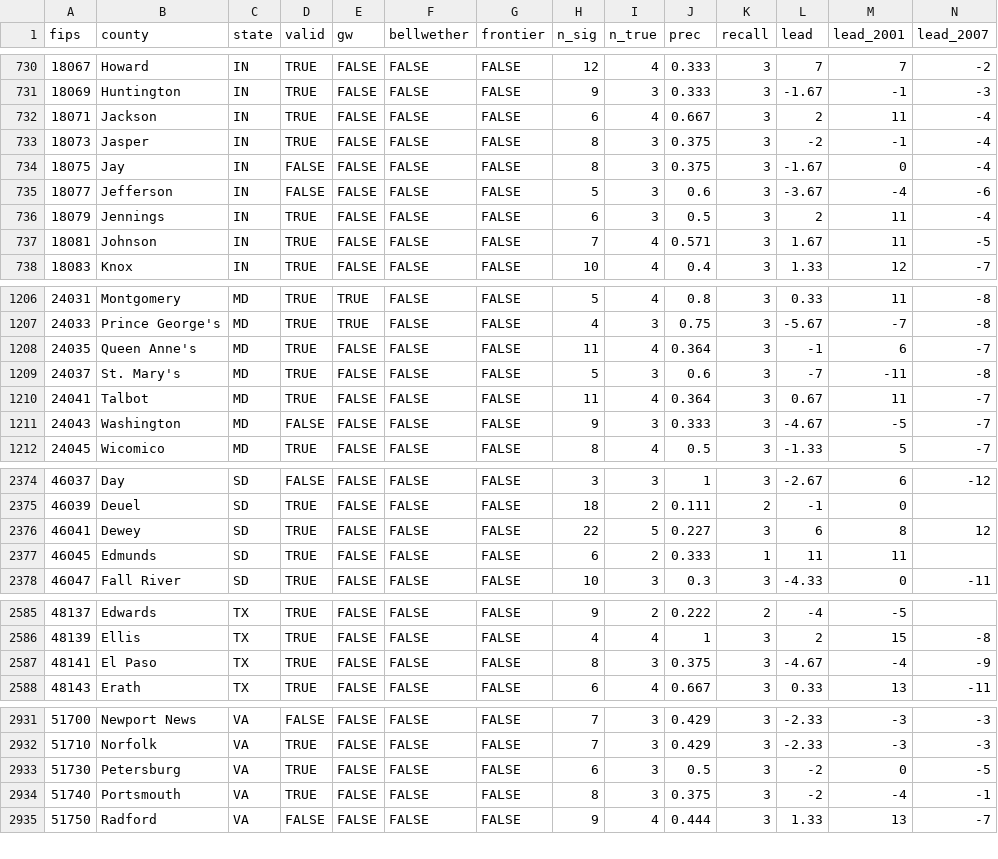
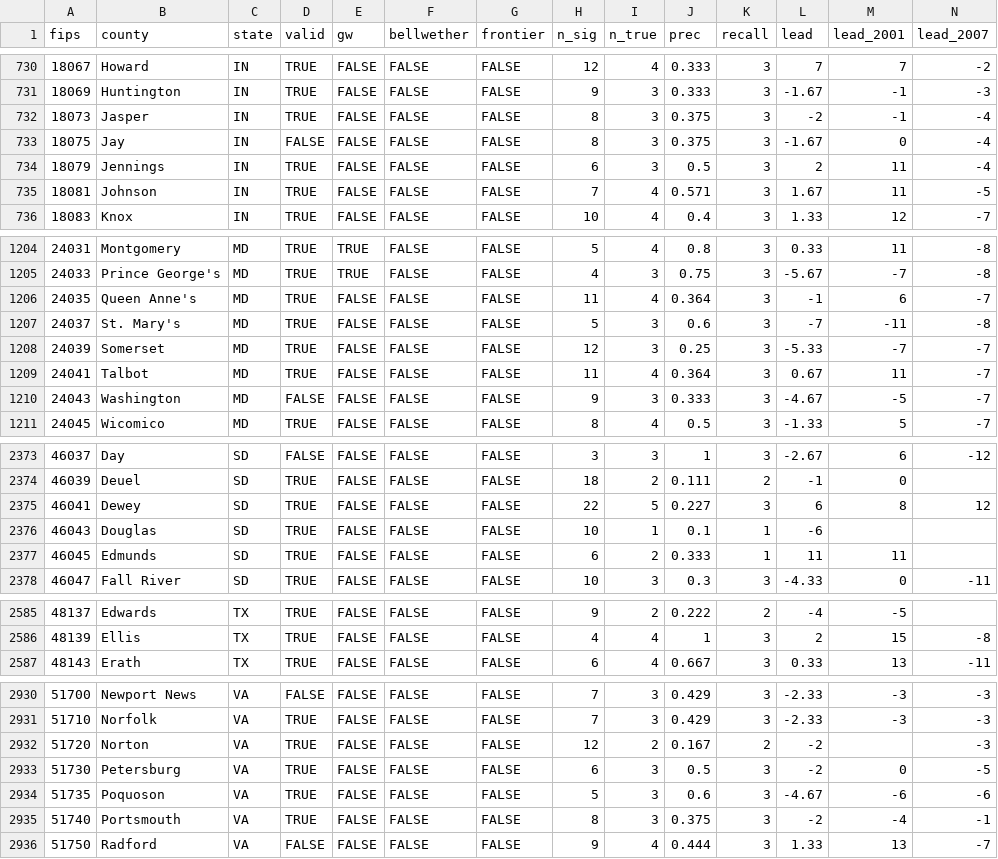
Before and after one commit to markgsheppard/SahmRule, a CSV file: data/spatial_counties.csv, drawn as a sheet; only a part is shown, gaps mark what is left out; removed rows and columns are numbered as before the commit, all else as after; rows hold the shown columns only; the diff names each change by its address in the sheet, - before the commit and + after, or states it on an @@ line.

```diff
--- a/data/spatial_counties.csv
+++ b/data/spatial_counties.csv
-row 732: 18071 | Jackson | IN | TRUE | FALSE | FALSE | FALSE | 6 | 4 | 0.667 | 3 | 2 | 11 | -4
-row 735: 18077 | Jefferson | IN | FALSE | FALSE | FALSE | FALSE | 5 | 3 | 0.6 | 3 | -3.67 | -4 | -6
+row 1208: 24039 | Somerset | MD | TRUE | FALSE | FALSE | FALSE | 12 | 3 | 0.25 | 3 | -5.33 | -7 | -7
+row 2376: 46043 | Douglas | SD | TRUE | FALSE | FALSE | FALSE | 10 | 1 | 0.1 | 1 | -6
-row 2587: 48141 | El Paso | TX | TRUE | FALSE | FALSE | FALSE | 8 | 3 | 0.375 | 3 | -4.67 | -4 | -9
+row 2932: 51720 | Norton | VA | TRUE | FALSE | FALSE | FALSE | 12 | 2 | 0.167 | 2 | -2 |  | -3
+row 2934: 51735 | Poquoson | VA | TRUE | FALSE | FALSE | FALSE | 5 | 3 | 0.6 | 3 | -4.67 | -6 | -6
```
Also changed, not shown: data-source/map-data/map-data-aggregated.csv, data-source/tool-data/UMCSENT.csv, 19 other files.
